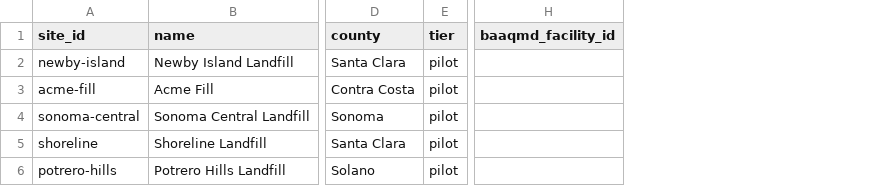
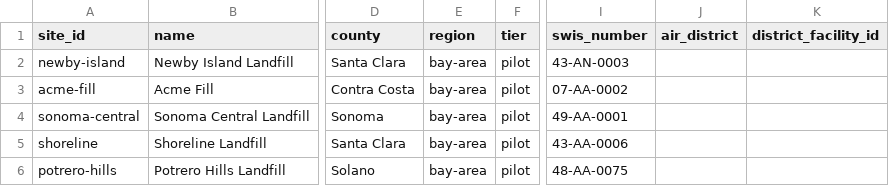
Before and after one commit to aaydinks/Bay-Area-Methane-Tracker, a CSV file: data/registry/sites.csv, drawn as a sheet; only a part is shown, gaps mark what is left out; removed rows and columns are numbered as before the commit, all else as after; the diff names each change by its address in the sheet, - before the commit and + after, or states it on an @@ line.

Commit message:
Record each site's region, SWIS number and air district
The registry now holds a region and a CalRecycle SWIS number for every site, and the build reads each site's air district from CARB's district outlines. That district stays unconfirmed until a person has checked it and written it into the registry. The facility id column is renamed to district_facility_id, since sites will soon sit in more than one district.

A new pull fetches the outlines of every district that touches the project's regions, and migration 0009 adds the district columns to the sites table.

```diff
--- a/data/registry/sites.csv
+++ b/data/registry/sites.csv
+column E (region), rows 2-6: all bay-area
-column H (baaqmd_facility_id), empty
+column I (swis_number), rows 2-6: 43-AN-0003 | 07-AA-0002 | 49-AA-0001 | 43-AA-0006 | 48-AA-0075
+column J (air_district), empty
+column K (district_facility_id), empty
```
Also changed, not shown: 25 other files.
